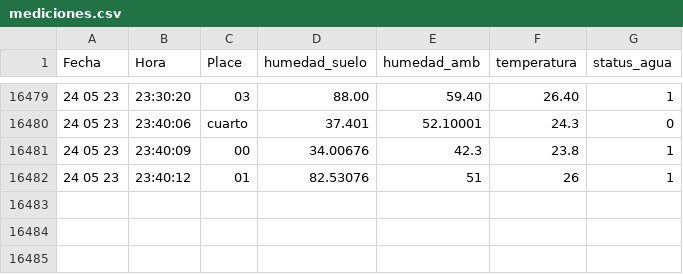
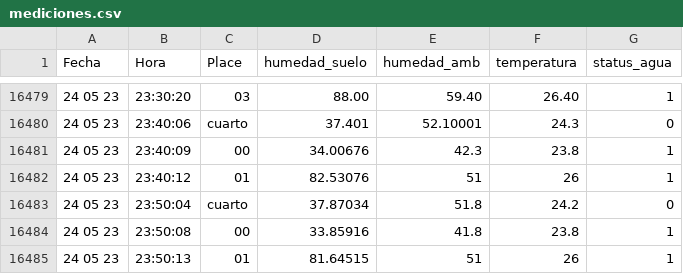
Before and after one commit to cmlavaut/CoffeePlantIOT, a CSV file: csv/mediciones.csv, drawn as a sheet; only a part is shown, gaps mark what is left out.

Commit message:
update

```diff
--- a/csv/mediciones.csv
+++ b/csv/mediciones.csv
@@ -16482 +16482,4 @@ Fecha,Hora,Place,humedad_suelo,humedad_amb,temperatura,status_agua
 24 05 23,23:40:12,01,82.53076,51,26,1
+24 05 23,23:50:04,cuarto,37.87034,51.8,24.2,0
+24 05 23,23:50:08,00,33.85916,41.8,23.8,1
+24 05 23,23:50:13,01,81.64515,51,26,1
```
